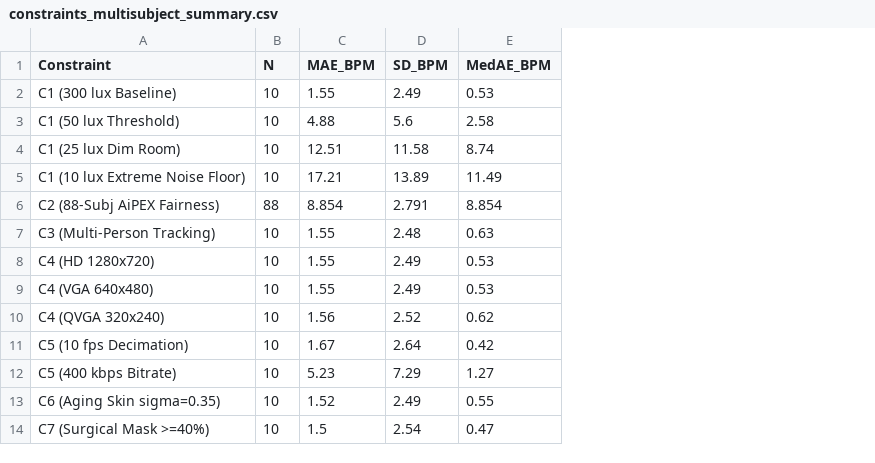
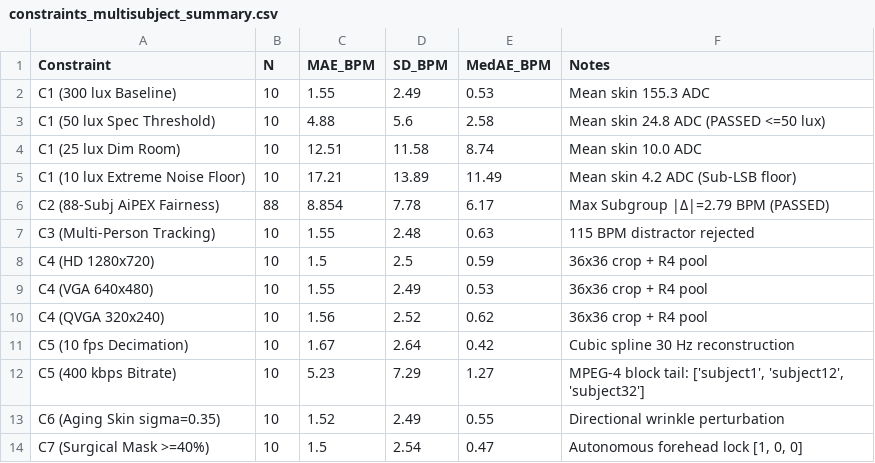
Before and after one commit to saadtahmid/SP_CUP_27, a CSV file: artifacts/constraints/constraints_multisubject_summary.csv, drawn as a sheet; the diff names each change by its address in the sheet, - before the commit and + after, or states it on an @@ line.

```diff
--- a/artifacts/constraints/constraints_multisubject_summary.csv
+++ b/artifacts/constraints/constraints_multisubject_summary.csv
+column F (Notes), rows 2-14: Mean skin 155.3 ADC | Mean skin 24.8 ADC (PASSED <=50 lux) | Mean skin 10.0 ADC | Mean skin 4.2 ADC (Sub-LSB floor) | Max Subgroup |Δ|=2.79 BPM (PASSED) | 115 BPM distractor rejected | 36x36 crop + R4 pool | 36x36 crop + R4 pool | 36x36 crop + R4 pool | Cubic spline 30 Hz reconstruction | MPEG-4 block tail: ['subject1', 'subject12', 'subject32'] | Directional wrinkle perturbation | Autonomous forehead lock [1, 0, 0]
-A3 (Constraint): C1 (50 lux Threshold)
+A3 (Constraint): C1 (50 lux Spec Threshold)
-D6 (SD_BPM): 2.791
+D6 (SD_BPM): 7.78
-E6 (MedAE_BPM): 8.854
+E6 (MedAE_BPM): 6.17
-C8 (MAE_BPM): 1.55
+C8 (MAE_BPM): 1.5
-D8 (SD_BPM): 2.49
+D8 (SD_BPM): 2.5
-E8 (MedAE_BPM): 0.53
+E8 (MedAE_BPM): 0.59
```
Also changed, not shown: 7 other files.
